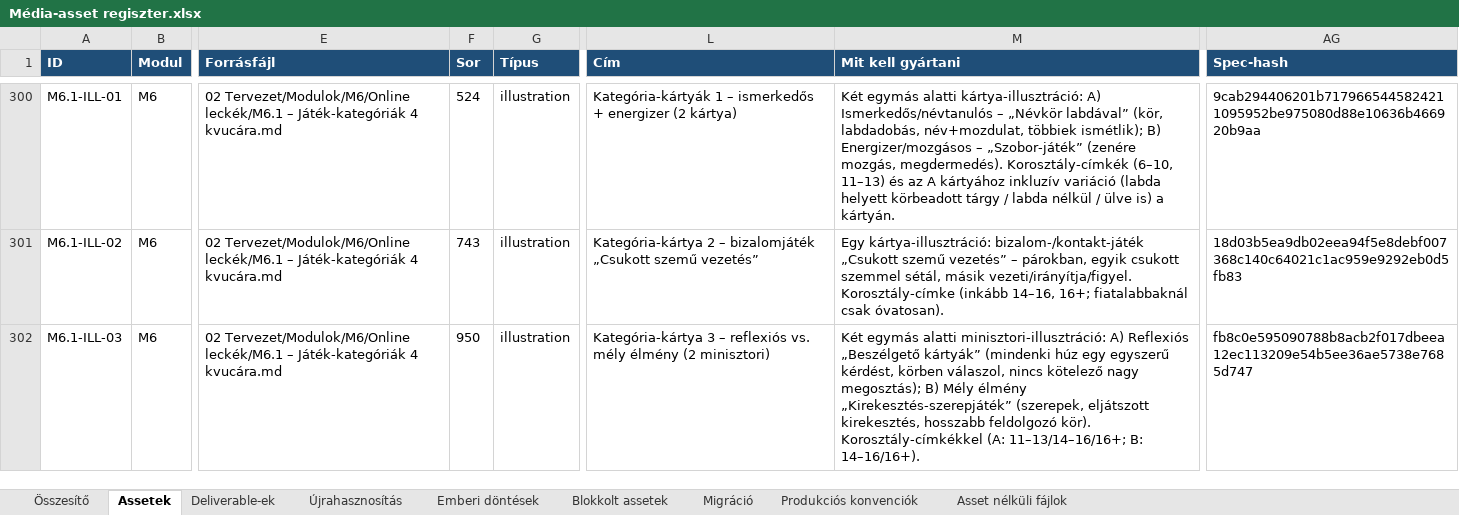
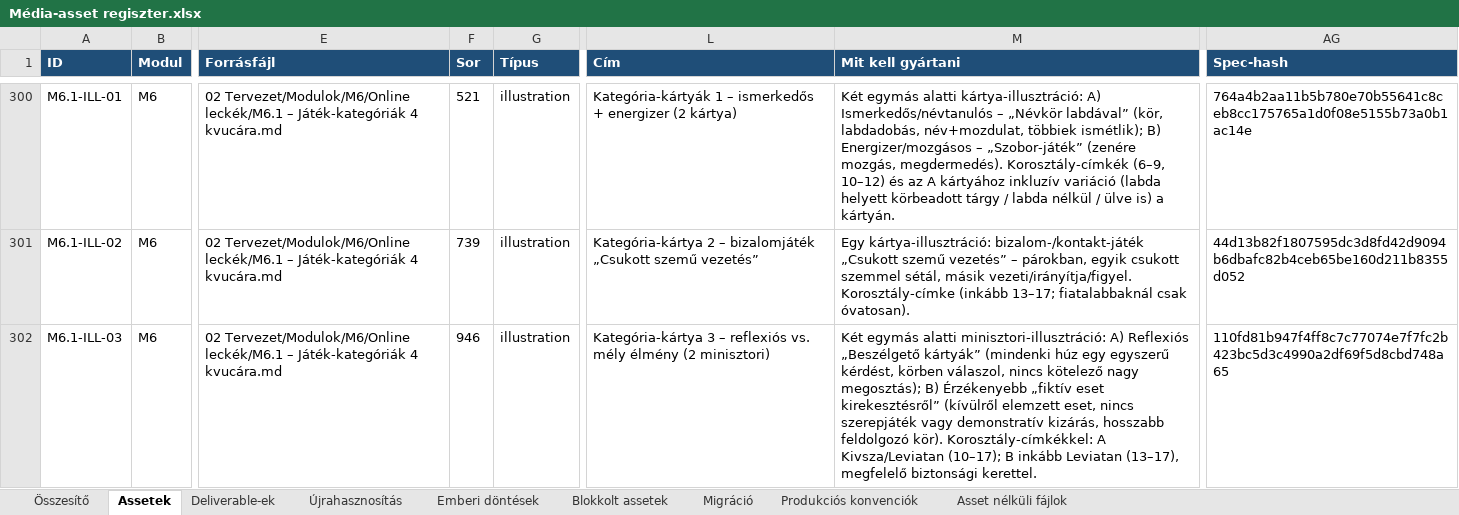
Before and after one commit to hasomerhacairhu/modszertani-kepzes, an Excel workbook: 02 Tervezet/Média-assetek/Média-asset regiszter.xlsx, sheet Assetek, drawn as a sheet; only a part is shown, gaps mark what is left out; values as stored, in another font and other column widths than the file's, no borders; the diff covers the shown part only; the diff names each change by its address in the sheet, - before the commit and + after, or states it on an @@ line.

```diff
--- a/02 Tervezet/Média-assetek/Média-asset regiszter.xlsx (sheet Assetek)
+++ b/02 Tervezet/Média-assetek/Média-asset regiszter.xlsx (sheet Assetek)
-F300 (Sor): 524
+F300 (Sor): 521
-M300 (Mit kell gyártani): …megdermedés). Korosztály-címkék (6–10, 11–13) és az…
+M300 (Mit kell gyártani): …megdermedés). Korosztály-címkék (6–9, 10–12) és az…
-AG300 (Spec-hash): 9cab294406201b7179665445824211095952be975080d88e10636b466920b9aa
+AG300 (Spec-hash): 764a4b2aa11b5b780e70b55641c8ceb8cc175765a1d0f08e5155b73a0b1ac14e
-F301 (Sor): 743
+F301 (Sor): 739
-M301 (Mit kell gyártani): …Korosztály-címke (inkább 14–16, 16+; fiatalabbaknál csak…
+M301 (Mit kell gyártani): …Korosztály-címke (inkább 13–17; fiatalabbaknál csak…
-AG301 (Spec-hash): 18d03b5ea9db02eea94f5e8debf007368c140c64021c1ac959e9292eb0d5fb83
+AG301 (Spec-hash): 44d13b82f1807595dc3d8fd42d9094b6dbafc82b4ceb65be160d211b8355d052
-F302 (Sor): 950
+F302 (Sor): 946
-M302 (Mit kell gyártani): …megosztás); B) Mély élmény „Kirekesztés-szerepjáték” (szerepek, eljátszott kirekesztés, hosszabb feldolgozó kör). Korosztály-címkékkel (A: 11–13/14–16/16+; B: 14–16/16+).
+M302 (Mit kell gyártani): …megosztás); B) Érzékenyebb „fiktív eset kirekesztésről” (kívülről elemzett eset, nincs szerepjáték vagy demonstratív kizárás, hosszabb feldolgozó kör). Korosztály-címkékkel: A Kivsza/Leviatan (10–17); B inkább Leviatan (13–17), megfelelő biztonsági kerettel.
-AG302 (Spec-hash): fb8c0e595090788b8acb2f017dbeea12ec113209e54b5ee36ae5738e7685d747
+AG302 (Spec-hash): 110fd81b947f4ff8c7c77074e7f7fc2b423bc5d3c4990a2df69f5d8cbd748a65
```
Also changed, not shown: 149 edited cells elsewhere in this sheet, sheet Deliverable-ek, sheet Újrahasznosítás, 6 other files.
